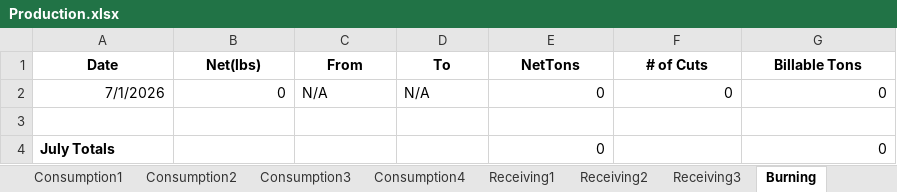
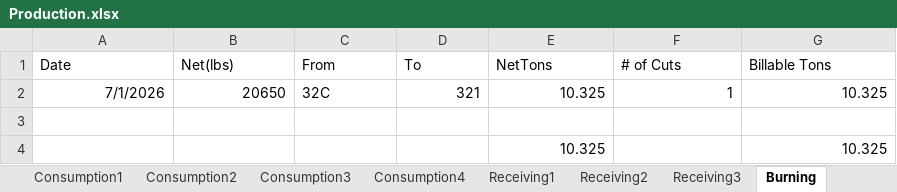
Before and after one commit to Harsco36Map/Yardmap, an Excel workbook: Production.xlsx, sheet Burning, drawn as a sheet; values as stored, in another font and other column widths than the file's, no borders; removed rows and columns are numbered as before the commit, all else as after; the diff names each change by its address in the sheet, - before the commit and + after, or states it on an @@ line.

Commit message:
Add files via upload

```diff
--- a/Production.xlsx (sheet Burning)
+++ b/Production.xlsx (sheet Burning)
@@ A1:G1 bold: on → off, alignment: center → left @@
-row 2: 7/1/2026 | 0 | N/A | N/A | 0 | 0 | 0
+row 2: 7/1/2026 | 20650 | 32C | 321 | 10.325 | 1 | 10.325
-row 4: July Totals |  |  |  | 0 |  | 0
+row 4:  |  |  |  | 10.325 |  | 10.325
```
